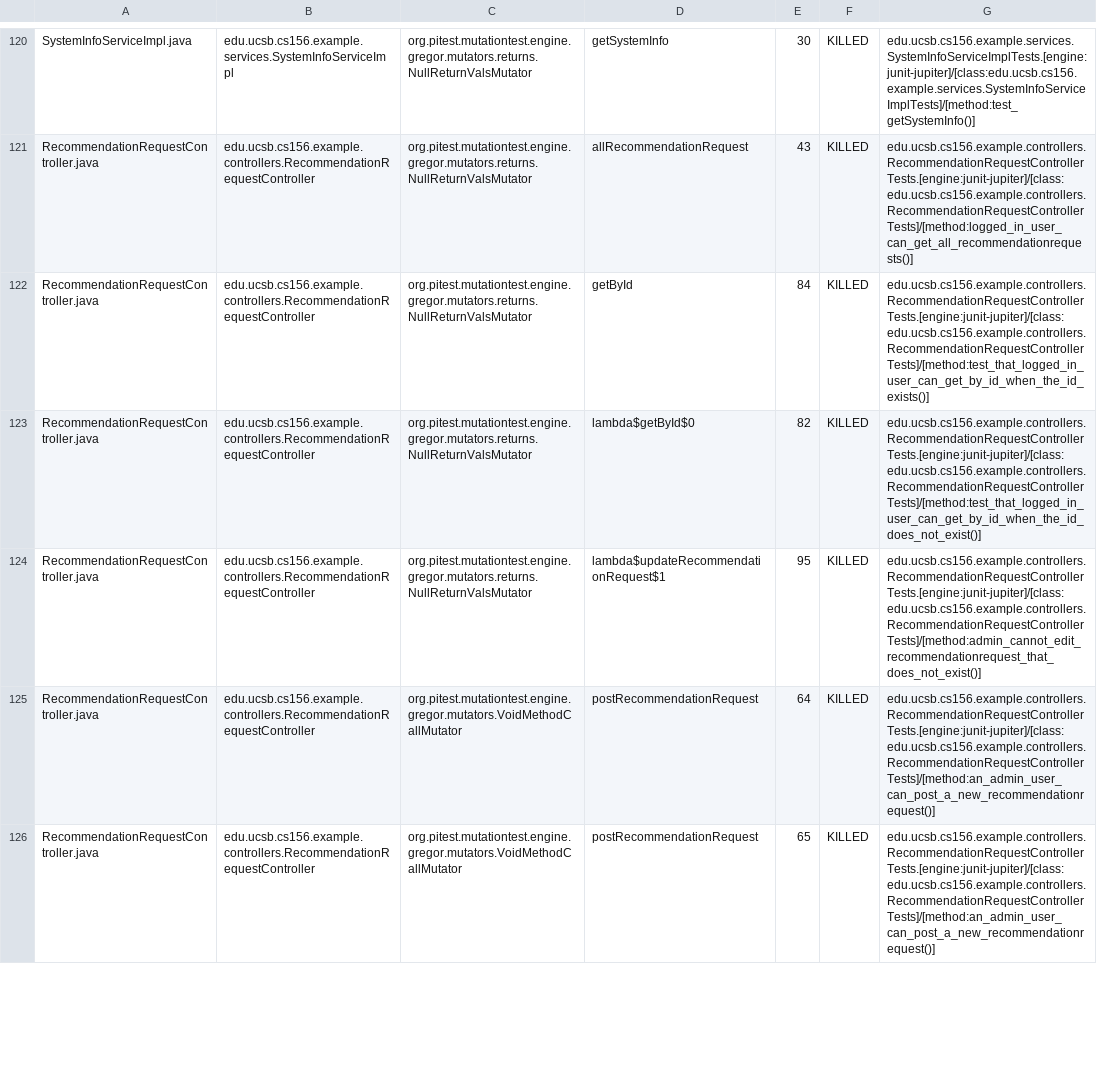
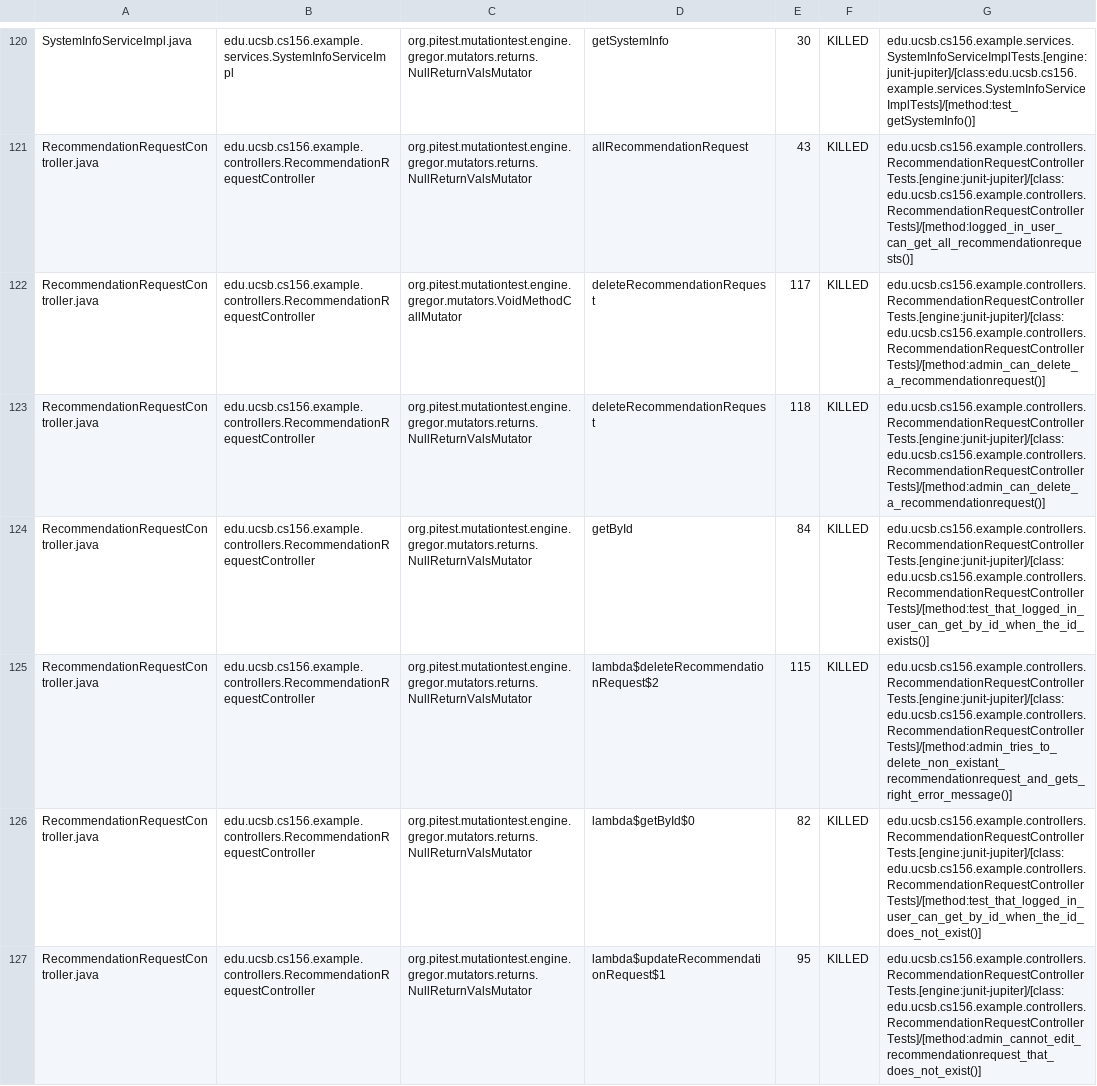
Before and after one commit to ucsb-cs156-w24/team02-w24-7pm-1, a CSV file: pitest/mutations.csv, drawn as a sheet; only a part is shown, gaps mark what is left out; the shorter side is filled out with more unchanged rows; the diff names each change by its address in the sheet, - before the commit and + after, or states it on an @@ line.

Commit message:
Deploying to gh-pages from @ ucsb-cs156-w24/team02-w24-7pm-1@514c2e27b176317453f70c831e5ed8d91edceebf 🚀

```diff
--- a/pitest/mutations.csv
+++ b/pitest/mutations.csv
+row 122: RecommendationRequestController.java | edu.ucsb.cs156.example.controllers.RecommendationRequestController | org.pitest.mutationtest.engine.gregor.mutators.VoidMethodCallMutator | deleteRecommendationRequest | 117 | KILLED | edu.ucsb.cs156.example.controllers.RecommendationRequestControllerTests.[engine:junit-jupiter]/[class:edu.ucsb.cs156.example.controllers.RecommendationRequestControllerTests]/[method:admin_can_delete_a_recommendationrequest()]
+row 123: RecommendationRequestController.java | edu.ucsb.cs156.example.controllers.RecommendationRequestController | org.pitest.mutationtest.engine.gregor.mutators.returns.NullReturnValsMutator | deleteRecommendationRequest | 118 | KILLED | edu.ucsb.cs156.example.controllers.RecommendationRequestControllerTests.[engine:junit-jupiter]/[class:edu.ucsb.cs156.example.controllers.RecommendationRequestControllerTests]/[method:admin_can_delete_a_recommendationrequest()]
+row 125: RecommendationRequestController.java | edu.ucsb.cs156.example.controllers.RecommendationRequestController | org.pitest.mutationtest.engine.gregor.mutators.returns.NullReturnValsMutator | lambda$deleteRecommendationRequest$2 | 115 | KILLED | edu.ucsb.cs156.example.controllers.RecommendationRequestControllerTests.[engine:junit-jupiter]/[class:edu.ucsb.cs156.example.controllers.RecommendationRequestControllerTests]/[method:admin_tries_to_delete_non_existant_recommendationrequest_and_gets_right_error_message()]
```
Also changed, not shown: 18 other files.
